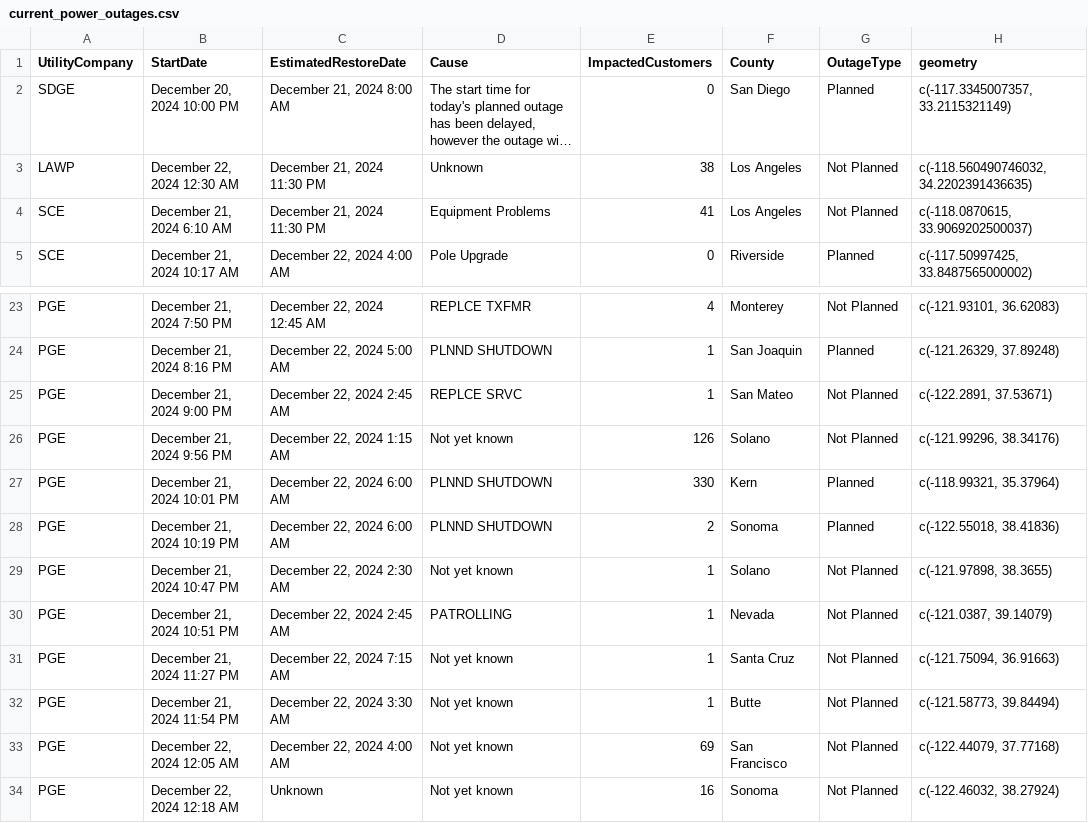
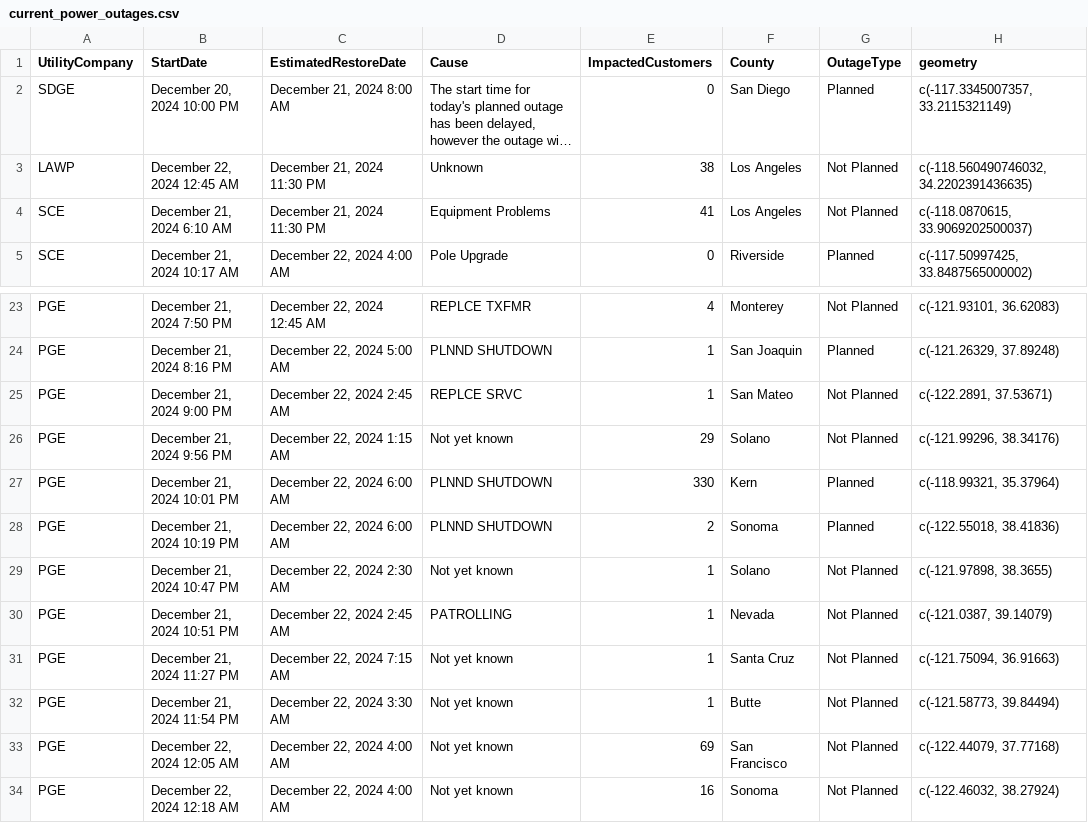
Before and after one commit to abcotvdata/power_outage_tracker, a CSV file: current_power_outages.csv, drawn as a sheet; only a part is shown, gaps mark what is left out; long unchanged cells end in …; the diff names each change by its address in the sheet, - before the commit and + after, or states it on an @@ line.

```diff
--- a/current_power_outages.csv
+++ b/current_power_outages.csv
-B3 (StartDate): December 22, 2024 12:30 AM
+B3 (StartDate): December 22, 2024 12:45 AM
-E26 (ImpactedCustomers): 126
+E26 (ImpactedCustomers): 29
-C34 (EstimatedRestoreDate): Unknown
+C34 (EstimatedRestoreDate): December 22, 2024 4:00 AM
```
Also changed, not shown: 5 other files.
